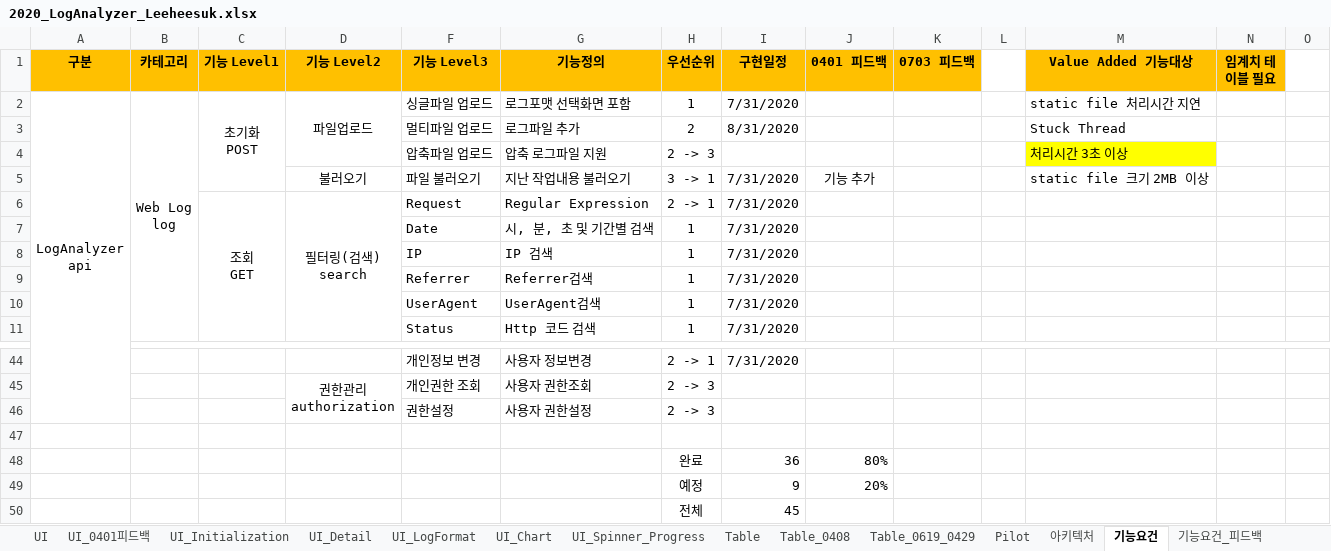
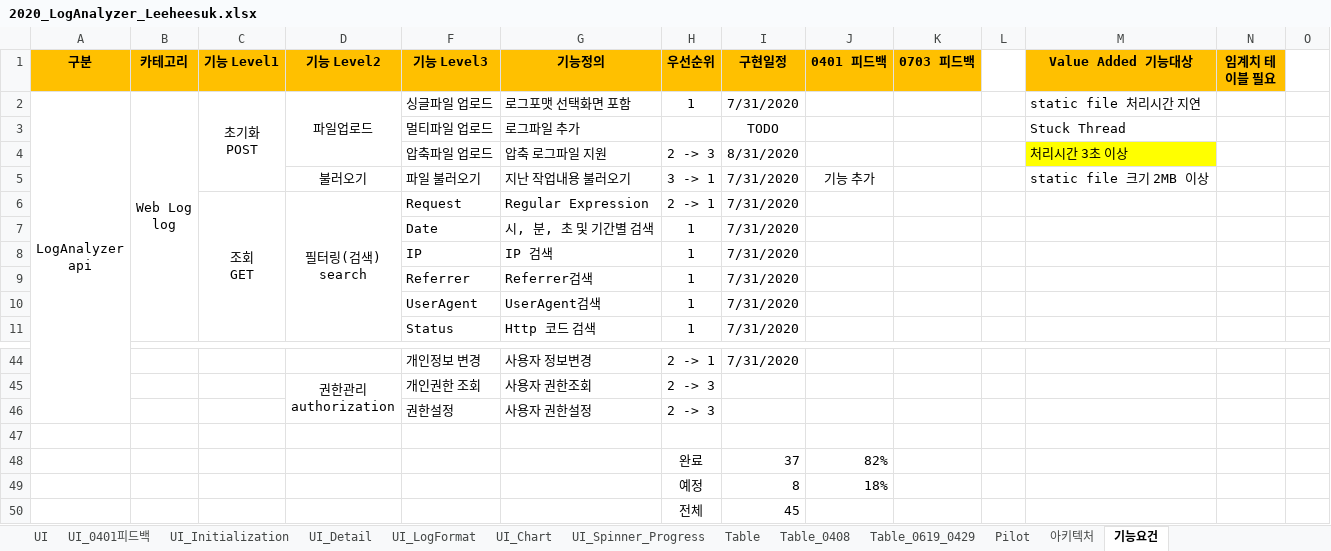
Before and after one commit to kimyd79/elao_codex, an Excel workbook: 2020_LogAnalyzer_Leeheesuk.xlsx, sheet 기능요건, drawn as a sheet; only a part is shown, gaps mark what is left out; values as stored, in another font and other column widths than the file's, no borders; removed rows and columns are numbered as before the commit, all else as after; rows hold the shown columns only; the diff names each change by its address in the sheet, - before the commit and + after, or states it on an @@ line.

```diff
--- a/2020_LogAnalyzer_Leeheesuk.xlsx (sheet 기능요건)
+++ b/2020_LogAnalyzer_Leeheesuk.xlsx (sheet 기능요건)
-H3 (우선순위): 2
+H3 (우선순위): (empty)
-I3 (구현일정): 8/31/2020
+I3 (구현일정): TODO
-I4 (구현일정): (empty)
+I4 (구현일정): 8/31/2020
-row 48:  |  |  |  |  |  | 완료 | 36 | 80%
-row 49:  |  |  |  |  |  | 예정 | 9 | 20%
+row 48:  |  |  |  |  |  | 완료 | 37 | 82%
+row 49:  |  |  |  |  |  | 예정 | 8 | 18%
```
Also changed, not shown: other sheet tabs, charts or pictures.
